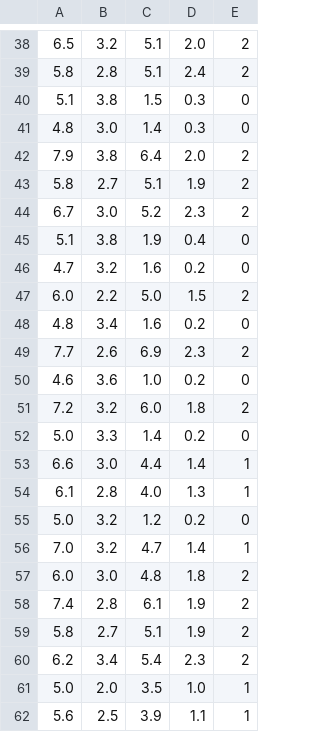
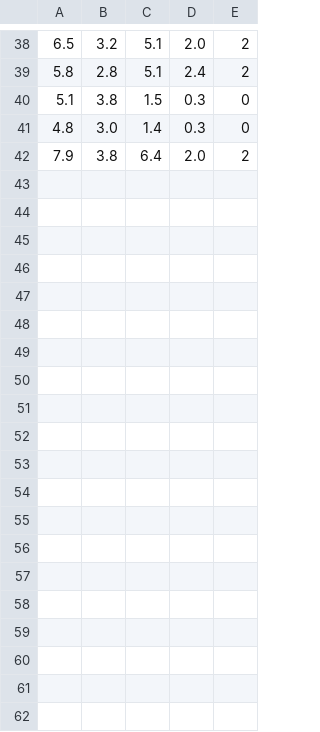
Before and after one commit to IliaValkov/BachelorProject, a CSV file: subsets/output_1.csv, drawn as a sheet; only a part is shown, gaps mark what is left out.

```diff
--- a/subsets/output_1.csv
+++ b/subsets/output_1.csv
@@ -42,21 +42 @@
 7.9,3.8,6.4,2.0,2
-5.8,2.7,5.1,1.9,2
-6.7,3.0,5.2,2.3,2
-5.1,3.8,1.9,0.4,0
-4.7,3.2,1.6,0.2,0
-6.0,2.2,5.0,1.5,2
-4.8,3.4,1.6,0.2,0
-7.7,2.6,6.9,2.3,2
-4.6,3.6,1.0,0.2,0
-7.2,3.2,6.0,1.8,2
-5.0,3.3,1.4,0.2,0
-6.6,3.0,4.4,1.4,1
-6.1,2.8,4.0,1.3,1
-5.0,3.2,1.2,0.2,0
-7.0,3.2,4.7,1.4,1
-6.0,3.0,4.8,1.8,2
-7.4,2.8,6.1,1.9,2
-5.8,2.7,5.1,1.9,2
-6.2,3.4,5.4,2.3,2
-5.0,2.0,3.5,1.0,1
-5.6,2.5,3.9,1.1,1
```
Also changed, not shown: subsets/output_2.csv, 5 other files.
